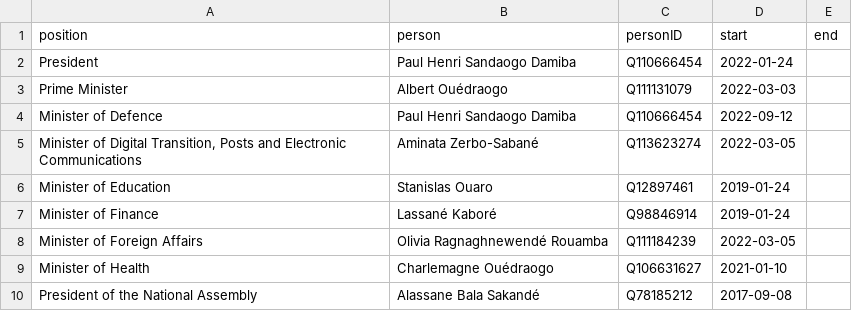
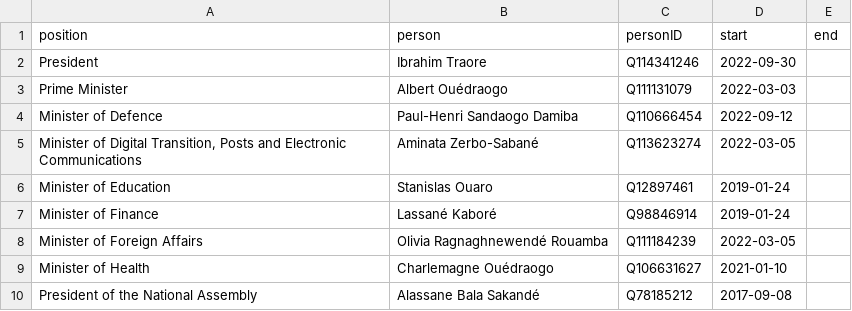
Before and after one commit to every-politician-scrapers/burkina-faso, a CSV file: html/current.csv, drawn as a sheet.

```diff
--- a/html/current.csv
+++ b/html/current.csv
@@ -1,5 +1,5 @@
 position,person,personID,start,end
-President,Paul Henri Sandaogo Damiba,Q110666454,2022-01-24,
+President,Ibrahim Traore,Q114341246,2022-09-30,
 Prime Minister,Albert Ouédraogo,Q111131079,2022-03-03,
-Minister of Defence,Paul Henri Sandaogo Damiba,Q110666454,2022-09-12,
+Minister of Defence,Paul-Henri Sandaogo Damiba,Q110666454,2022-09-12,
 "Minister of Digital Transition, Posts and Electronic Communications",Aminata Zerbo-Sabané,Q113623274,2022-03-05,
```
Also changed, not shown: html/bio.csv, html/holders21.csv, 2 other files.
